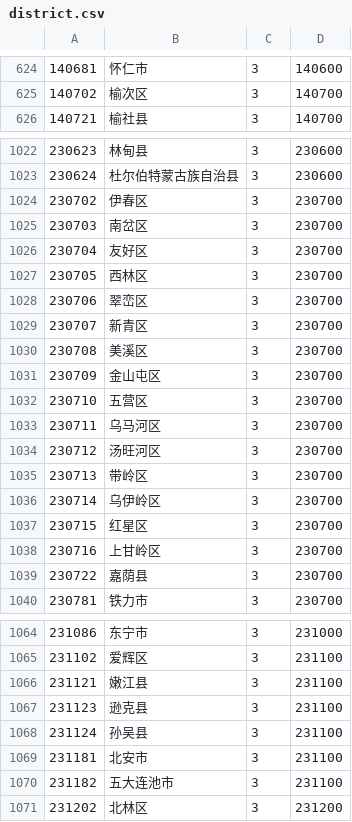
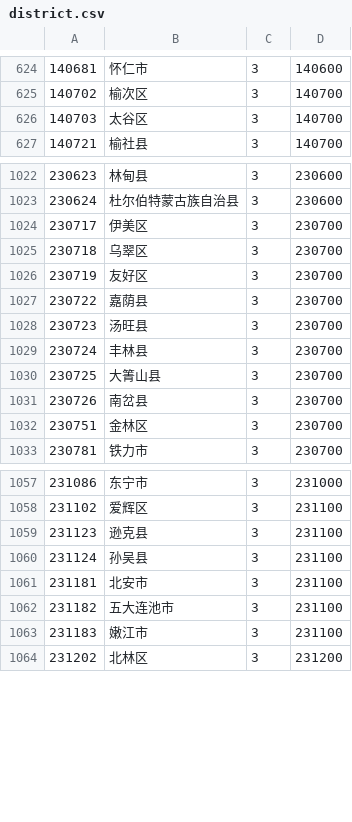
Before and after one commit to easychn/District-of-China, a CSV file: src/main/resources/data/district.csv, drawn as a sheet; only a part is shown, gaps mark what is left out; the diff covers the shown part only.

Commit message:
2019年12月中华人民共和国大陆地区县以上行政区划代码+中华人民共和国港澳台地区历史行政区划代码解析

```diff
--- a/src/main/resources/data/district.csv
+++ b/src/main/resources/data/district.csv
@@ -625,2 +625,3 @@
 140702,榆次区,3,140700
+140703,太谷区,3,140700
 140721,榆社县,3,140700
@@ -1023,18 +1023,11 @@
 230624,杜尔伯特蒙古族自治县,3,230600
-230702,伊春区,3,230700
-230703,南岔区,3,230700
-230704,友好区,3,230700
-230705,西林区,3,230700
-230706,翠峦区,3,230700
-230707,新青区,3,230700
-230708,美溪区,3,230700
-230709,金山屯区,3,230700
-230710,五营区,3,230700
-230711,乌马河区,3,230700
-230712,汤旺河区,3,230700
-230713,带岭区,3,230700
-230714,乌伊岭区,3,230700
-230715,红星区,3,230700
-230716,上甘岭区,3,230700
+230717,伊美区,3,230700
+230718,乌翠区,3,230700
+230719,友好区,3,230700
 230722,嘉荫县,3,230700
+230723,汤旺县,3,230700
+230724,丰林县,3,230700
+230725,大箐山县,3,230700
+230726,南岔县,3,230700
+230751,金林区,3,230700
 230781,铁力市,3,230700
@@ -1065,3 +1058,2 @@
 231102,爱辉区,3,231100
-231121,嫩江县,3,231100
 231123,逊克县,3,231100
@@ -1070,2 +1062,3 @@
 231182,五大连池市,3,231100
+231183,嫩江市,3,231100
 231202,北林区,3,231200
```
Also changed, not shown: 14 added rows, 13 removed rows and 6 edited cells elsewhere in this file.
